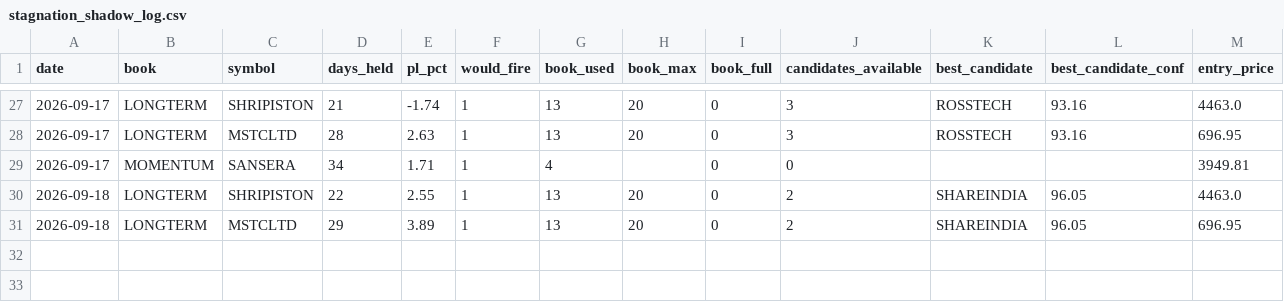
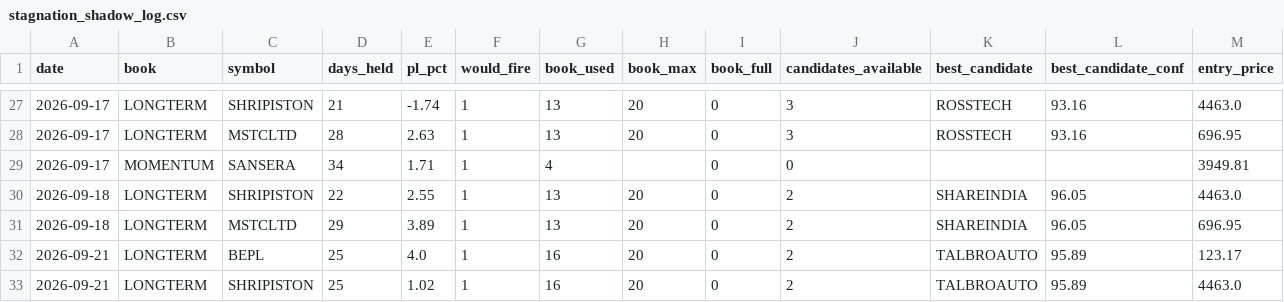
Before and after one commit to Gauravsingh257/stocks-with-gaurav, a CSV file: docs/validation/stagnation_shadow_log.csv, drawn as a sheet; only a part is shown, gaps mark what is left out; rows hold the shown columns only; the diff names each change by its address in the sheet, - before the commit and + after, or states it on an @@ line.

```diff
--- a/docs/validation/stagnation_shadow_log.csv
+++ b/docs/validation/stagnation_shadow_log.csv
+row 32: 2026-09-21 | LONGTERM | BEPL | 25 | 4.0 | 1 | 16 | 20 | 0 | 2 | TALBROAUTO | 95.89 | 123.17
+row 33: 2026-09-21 | LONGTERM | SHRIPISTON | 25 | 1.02 | 1 | 16 | 20 | 0 | 2 | TALBROAUTO | 95.89 | 4463.0
```
